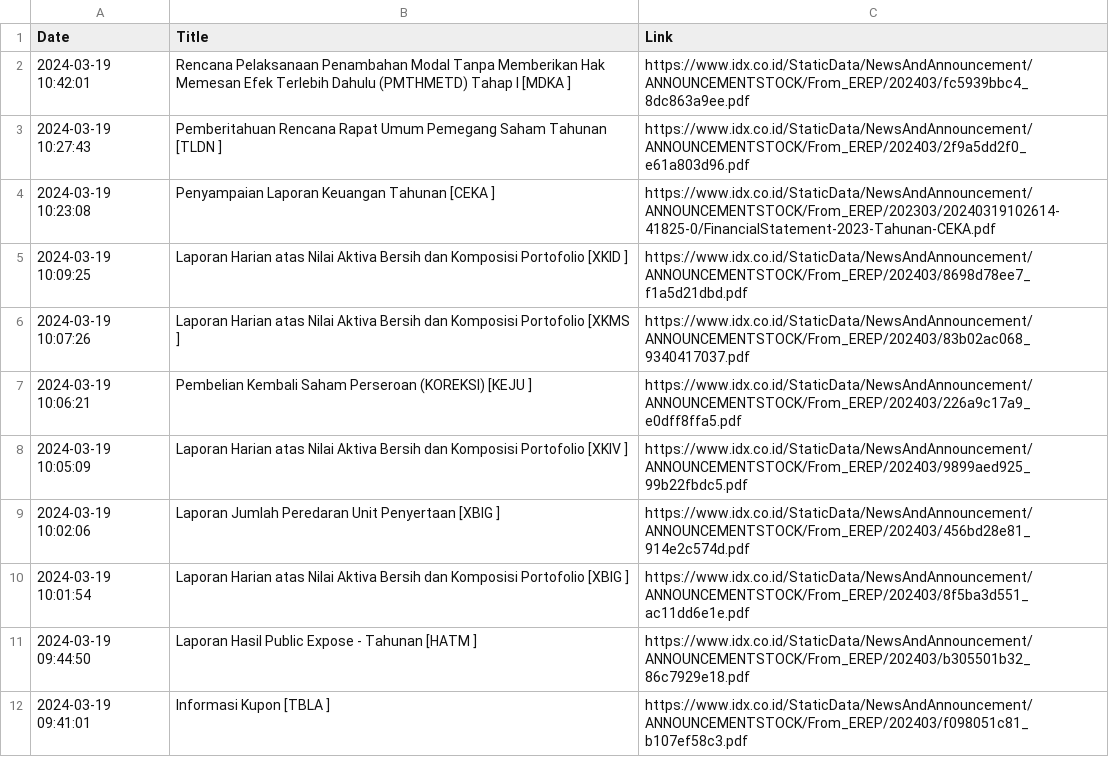
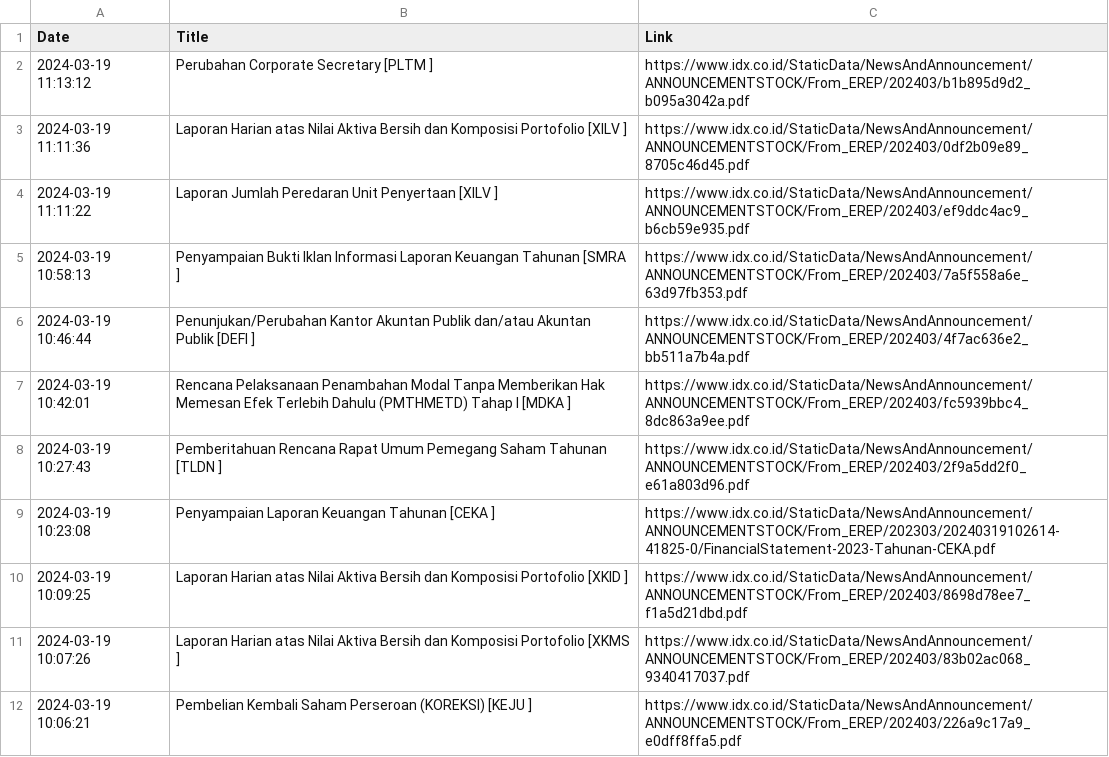
Before and after one commit to ImNash-Fahmi/IDX-Bot-Notification-for-Whatsapp, a CSV file: Dataset/Keterbukaan Informasi.csv, drawn as a sheet; only a part is shown; the shorter side is filled out with more unchanged rows; the diff names each change by its address in the sheet, - before the commit and + after, or states it on an @@ line.

```diff
--- a/Dataset/Keterbukaan Informasi.csv
+++ b/Dataset/Keterbukaan Informasi.csv
+row 2: 2024-03-19 11:13:12 | Perubahan Corporate Secretary [PLTM ] | https://www.idx.co.id/StaticData/NewsAndAnnouncement/ANNOUNCEMENTSTOCK/From_EREP/202403/b1b895d9d2_b095a3042a.pdf
+row 3: 2024-03-19 11:11:36 | Laporan Harian atas Nilai Aktiva Bersih dan Komposisi Portofolio [XILV ] | https://www.idx.co.id/StaticData/NewsAndAnnouncement/ANNOUNCEMENTSTOCK/From_EREP/202403/0df2b09e89_8705c46d45.pdf
+row 4: 2024-03-19 11:11:22 | Laporan Jumlah Peredaran Unit Penyertaan [XILV ] | https://www.idx.co.id/StaticData/NewsAndAnnouncement/ANNOUNCEMENTSTOCK/From_EREP/202403/ef9ddc4ac9_b6cb59e935.pdf
+row 5: 2024-03-19 10:58:13 | Penyampaian Bukti Iklan Informasi Laporan Keuangan Tahunan [SMRA ] | https://www.idx.co.id/StaticData/NewsAndAnnouncement/ANNOUNCEMENTSTOCK/From_EREP/202403/7a5f558a6e_63d97fb353.pdf
+row 6: 2024-03-19 10:46:44 | Penunjukan/Perubahan Kantor Akuntan Publik dan/atau Akuntan Publik [DEFI ] | https://www.idx.co.id/StaticData/NewsAndAnnouncement/ANNOUNCEMENTSTOCK/From_EREP/202403/4f7ac636e2_bb511a7b4a.pdf
```
